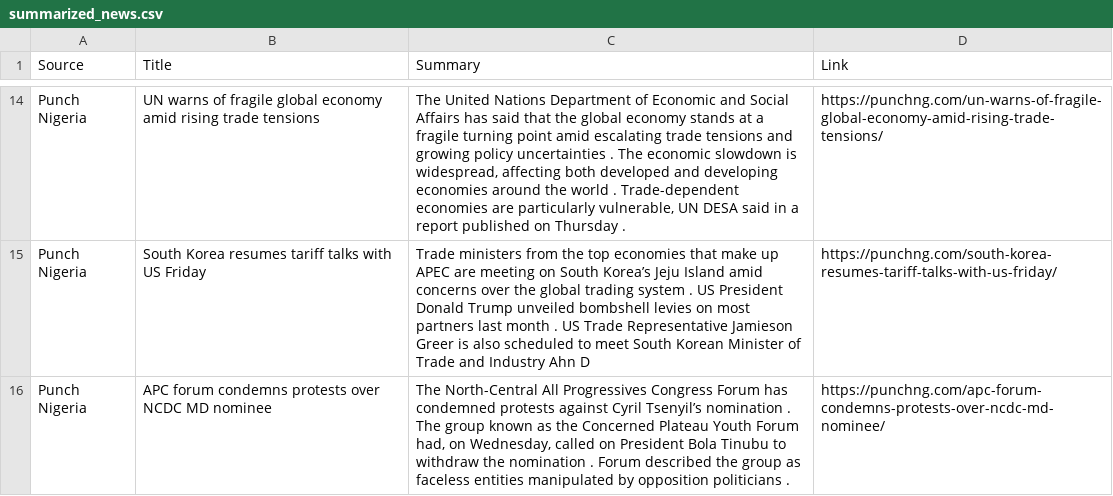
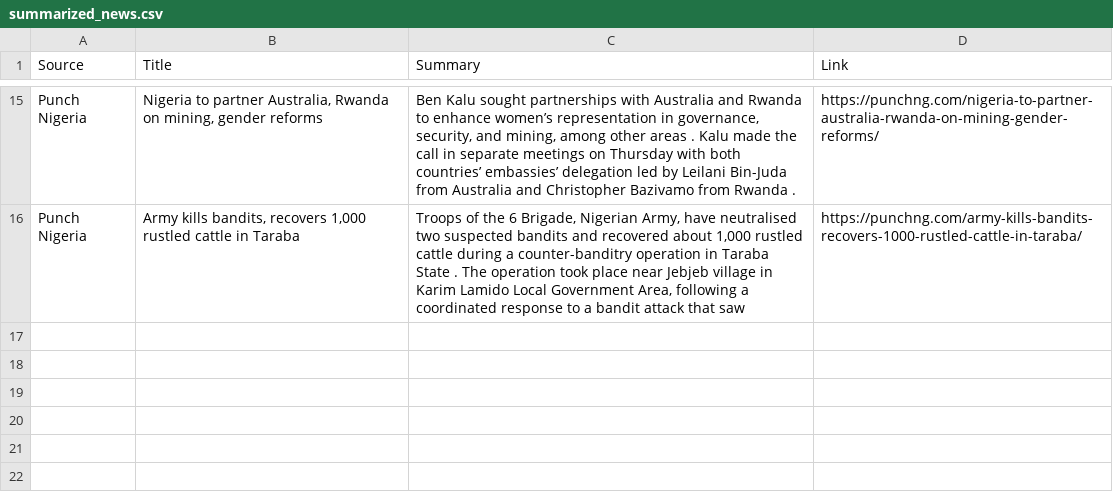
Before and after one commit to anthonob/nigerian-news-aggregator, a CSV file: summarized_news.csv, drawn as a sheet; only a part is shown, gaps mark what is left out; removed rows and columns are numbered as before the commit, all else as after; the diff covers the shown part only; the diff names each change by its address in the sheet, - before the commit and + after, or states it on an @@ line.

```diff
--- a/summarized_news.csv
+++ b/summarized_news.csv
-B15 (Title): UN warns of fragile global economy amid rising trade tensions
+B15 (Title): Nigeria to partner Australia, Rwanda on mining, gender reforms
-C15 (Summary): The United Nations Department of Economic and Social Affairs has said that the global economy stands at a fragile turning point amid escalating trade tensions and growing policy uncertainties . The economic slowdown is widespread, affecting both developed and developing economies around the world . Trade-dependent economies are particularly vulnerable, UN DESA said in a report published on Thursday .
+C15 (Summary): Ben Kalu sought partnerships with Australia and Rwanda to enhance women’s representation in governance, security, and mining, among other areas . Kalu made the call in separate meetings on Thursday with both countries’ embassies’ delegation led by Leilani Bin-Juda from Australia and Christopher Bazivamo from Rwanda .
-D15 (Link): https://punchng.com/un-warns-of-fragile-global-economy-amid-rising-trade-tensions/
+D15 (Link): https://punchng.com/nigeria-to-partner-australia-rwanda-on-mining-gender-reforms/
-B16 (Title): South Korea resumes tariff talks with US Friday
+B16 (Title): Army kills bandits, recovers 1,000 rustled cattle in Taraba
-C16 (Summary): Trade ministers from the top economies that make up APEC are meeting on South Korea’s Jeju Island amid concerns over the global trading system . US President Donald Trump unveiled bombshell levies on most partners last month . US Trade Representative Jamieson Greer is also scheduled to meet South Korean Minister of Trade and Industry Ahn D
+C16 (Summary): Troops of the 6 Brigade, Nigerian Army, have neutralised two suspected bandits and recovered about 1,000 rustled cattle during a counter-banditry operation in Taraba State . The operation took place near Jebjeb village in Karim Lamido Local Government Area, following a coordinated response to a bandit attack that saw
-D16 (Link): https://punchng.com/south-korea-resumes-tariff-talks-with-us-friday/
+D16 (Link): https://punchng.com/army-kills-bandits-recovers-1000-rustled-cattle-in-taraba/
-row 16: Punch Nigeria | APC forum condemns protests over NCDC MD nominee | The North-Central All Progressives Congress Forum has condemned protests against Cyril Tsenyil’s nomination . The group known as the Concerned Plateau Youth Forum had, on Wednesday, called on President Bola Tinubu to withdraw the nomination . Forum described the group as faceless entities manipulated by opposition politicians . | https://punchng.com/apc-forum-condemns-protests-over-ncdc-md-nominee/
```
Also changed, not shown: 7 added rows, 6 removed rows and 18 edited cells elsewhere in this file.
